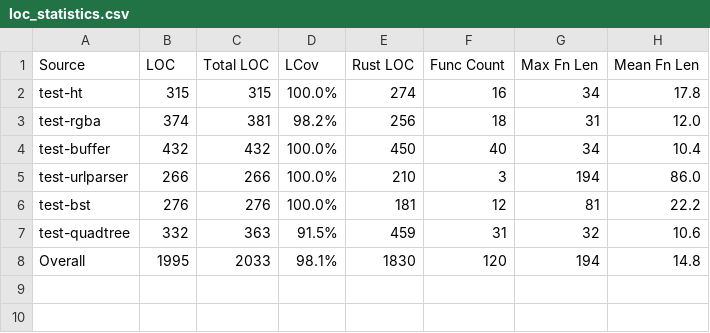
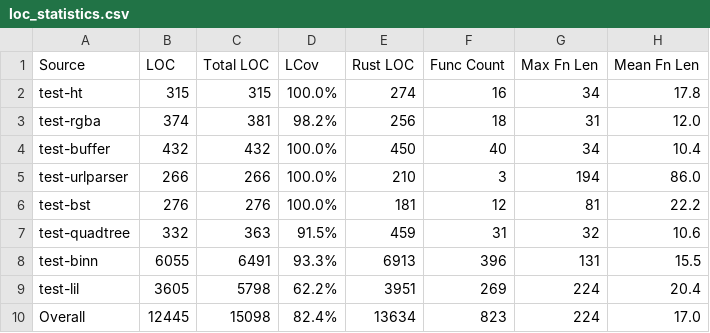
Before and after one commit to Kangzhezhe/MinsC2Rust, a CSV file: comparisons/MinsC2Rust/crown/Output/loc_statistics.csv, drawn as a sheet.

```diff
--- a/comparisons/MinsC2Rust/crown/Output/loc_statistics.csv
+++ b/comparisons/MinsC2Rust/crown/Output/loc_statistics.csv
@@ -7,2 +7,4 @@ test-bst,276,276,100.0%,181,12,81,22.2
 test-quadtree,332,363,91.5%,459,31,32,10.6
-Overall,1995,2033,98.1%,1830,120,194,14.8
+test-binn,6055,6491,93.3%,6913,396,131,15.5
+test-lil,3605,5798,62.2%,3951,269,224,20.4
+Overall,12445,15098,82.4%,13634,823,224,17.0
```
Also changed, not shown: analysis/correctness.csv, analysis/safety.csv, 19 other files.
